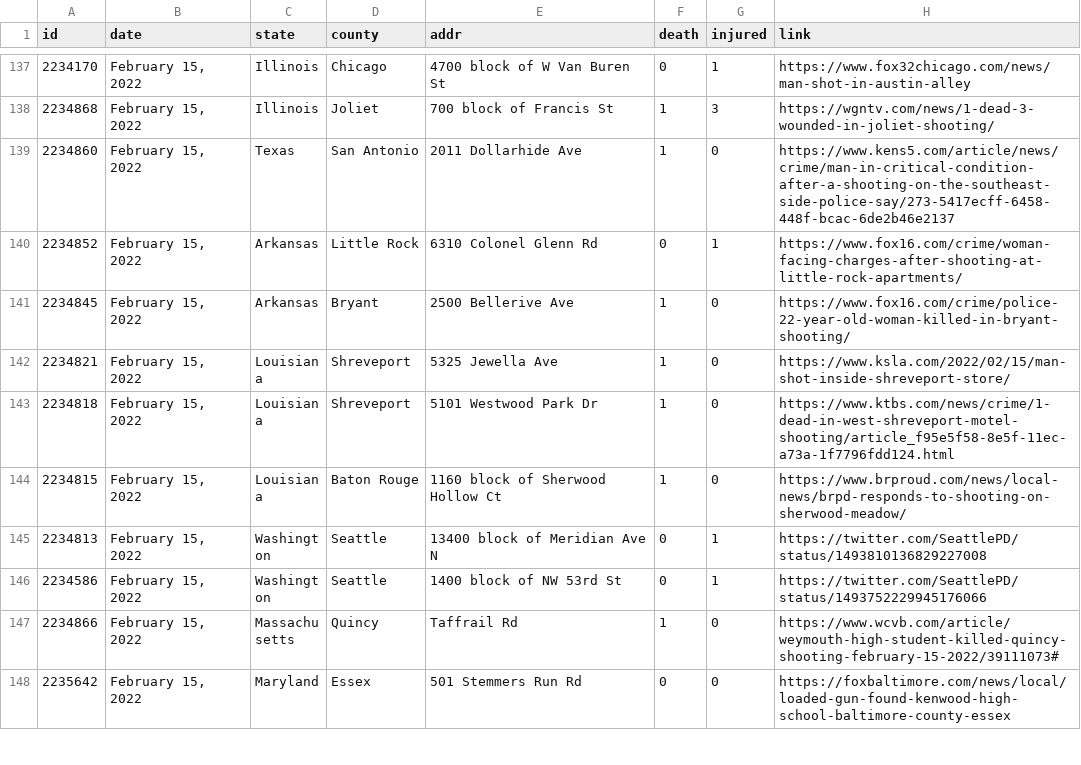
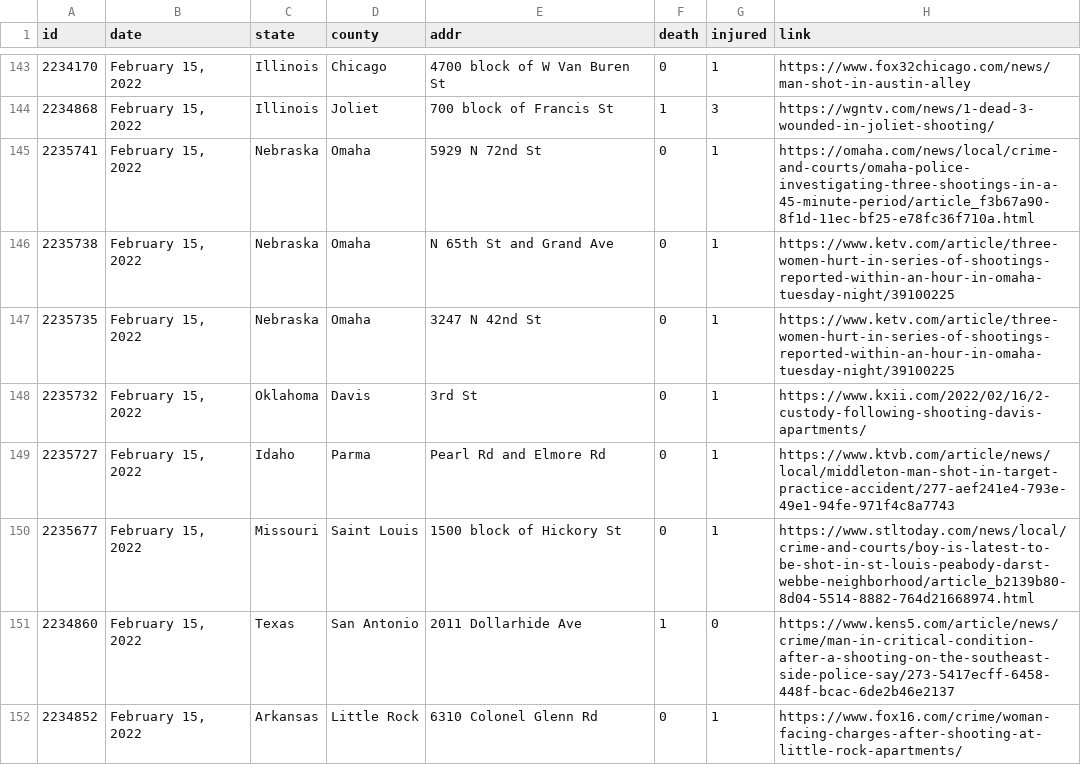
Before and after one commit to ch2ohch2oh/usgunviolence, a CSV file: data/data-2022-02-17.csv, drawn as a sheet; only a part is shown, gaps mark what is left out; the shorter side is filled out with more unchanged rows; the diff covers the shown part only.

```diff
--- a/data/data-2022-02-17.csv
+++ b/data/data-2022-02-17.csv
@@ -138,2 +144,8 @@ id,date,state,county,addr,death,injured,link
 2234868,"February 15, 2022",Illinois,Joliet,700 block of Francis St,1,3,https://wgntv.com/news/1-dead-3-wounded-in-joliet-shooting/
+2235741,"February 15, 2022",Nebraska,Omaha,5929 N 72nd St,0,1,https://omaha.com/news/local/crime-and-courts/omaha-police-investigating-three-shootings-in-a-45-minute-period/article_f3b67a90-8f1d-11ec-bf25-e78fc36f710a.html
+2235738,"February 15, 2022",Nebraska,Omaha,N 65th St and Grand Ave,0,1,https://www.ketv.com/article/three-women-hurt-in-series-of-shootings-reported-within-an-hour-in-omaha-tuesday-night/39100225
+2235735,"February 15, 2022",Nebraska,Omaha,3247 N 42nd St,0,1,https://www.ketv.com/article/three-women-hurt-in-series-of-shootings-reported-within-an-hour-in-omaha-tuesday-night/39100225
+2235732,"February 15, 2022",Oklahoma,Davis,3rd St,0,1,https://www.kxii.com/2022/02/16/2-custody-following-shooting-davis-apartments/
+2235727,"February 15, 2022",Idaho,Parma,Pearl Rd and Elmore Rd,0,1,https://www.ktvb.com/article/news/local/middleton-man-shot-in-target-practice-accident/277-aef241e4-793e-49e1-94fe-971f4c8a7743
+2235677,"February 15, 2022",Missouri,Saint Louis,1500 block of Hickory St,0,1,https://www.stltoday.com/news/local/crime-and-courts/boy-is-latest-to-be-shot-in-st-louis-peabody-darst-webbe-neighborhood/article_b2139b80-8d04-5514-8882-764d21668974.html
 2234860,"February 15, 2022",Texas,San Antonio,2011 Dollarhide Ave,1,0,https://www.kens5.com/article/news/crime/man-in-critical-condition-after-a-shooting-on-the-southeast-side-police-say/273-5417ecff-6458-448f-bcac-6de2b46e2137
```
Also changed, not shown: 8 added rows and 3 removed rows elsewhere in this file, data/merged.csv, 3 other files.
